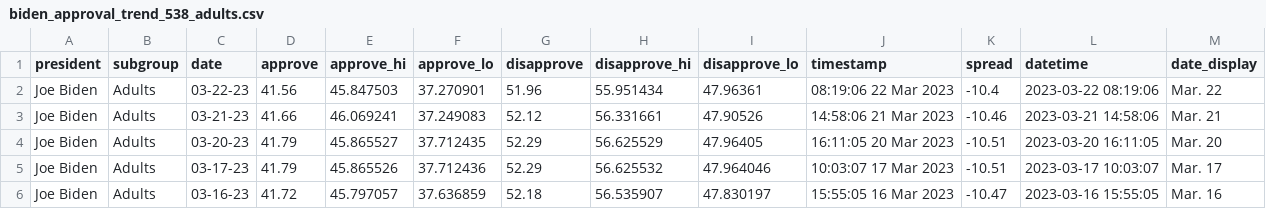
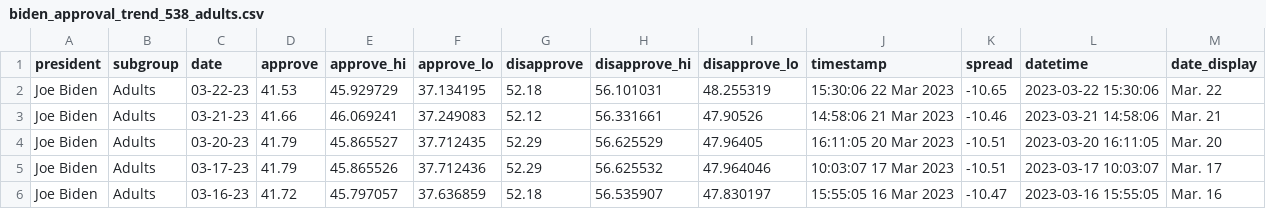
Before and after one commit to stiles/biden-polls, a CSV file: data/processed/biden_approval_trend_538_adults.csv, drawn as a sheet; only a part is shown.

```diff
--- a/data/processed/biden_approval_trend_538_adults.csv
+++ b/data/processed/biden_approval_trend_538_adults.csv
@@ -1,3 +1,3 @@
 president,subgroup,date,approve,approve_hi,approve_lo,disapprove,disapprove_hi,disapprove_lo,timestamp,spread,datetime,date_display
-Joe Biden,Adults,03-22-23,41.56,45.847503,37.270901,51.96,55.951434,47.96361,08:19:06 22 Mar 2023,-10.4,2023-03-22 08:19:06,Mar. 22
+Joe Biden,Adults,03-22-23,41.53,45.929729,37.134195,52.18,56.101031,48.255319,15:30:06 22 Mar 2023,-10.65,2023-03-22 15:30:06,Mar. 22
 Joe Biden,Adults,03-21-23,41.66,46.069241,37.249083,52.12,56.331661,47.90526,14:58:06 21 Mar 2023,-10.46,2023-03-21 14:58:06,Mar. 21
```
Also changed, not shown: data/processed/biden_approval_trend_538_all_polls.csv, data/processed/biden_approval_trend_538_latest_adults.csv, 3 other files.
